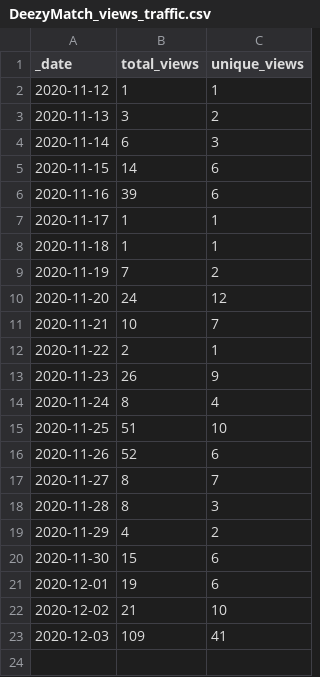
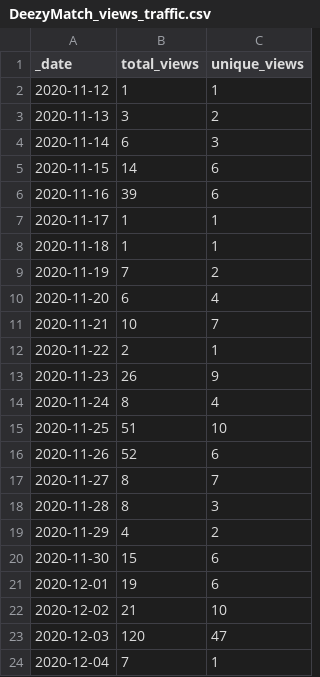
Before and after one commit to Living-with-machines/github_stats_report, a CSV file: view_data/DeezyMatch_views_traffic.csv, drawn as a sheet.

Commit message:
Update GitHub traffic report

```diff
--- a/view_data/DeezyMatch_views_traffic.csv
+++ b/view_data/DeezyMatch_views_traffic.csv
@@ -9,3 +9,3 @@ _date,total_views,unique_views
 2020-11-19,7,2
-2020-11-20,24,12
+2020-11-20,6,4
 2020-11-21,10,7
@@ -22,2 +22,3 @@ _date,total_views,unique_views
 2020-12-02,21,10
-2020-12-03,109,41
+2020-12-03,120,47
+2020-12-04,7,1
```
Also changed, not shown: 7 other files.
